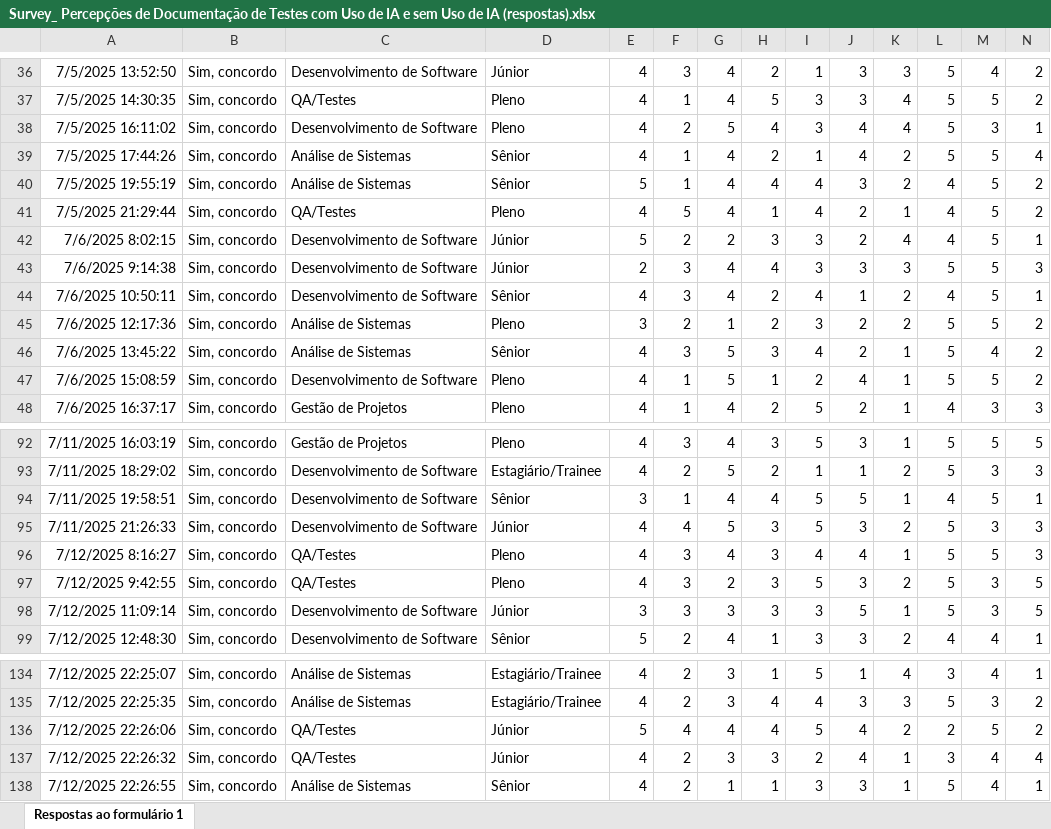
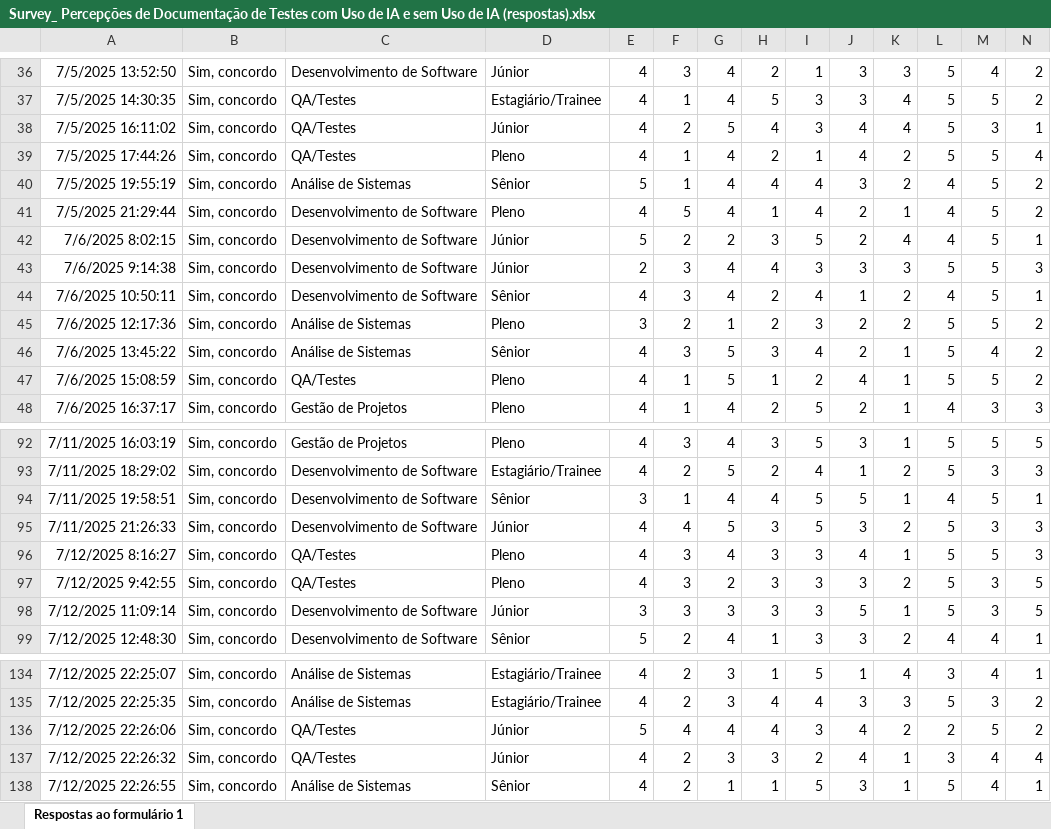
Before and after one commit to FernandoBMSouza/survey_unirio, an Excel workbook: Survey_ Percepções de Documentação de Testes com Uso de IA e sem Uso de IA (respostas).xlsx, sheet Respostas ao formulário 1, drawn as a sheet; only a part is shown, gaps mark what is left out; values as stored, in another font and other column widths than the file's, no borders; charts and pictures and table styles not drawn; the diff covers the shown part only; the diff names each change by its address in the sheet, - before the commit and + after, or states it on an @@ line.

```diff
--- a/Survey_ Percepções de Documentação de Testes com Uso de IA e sem Uso de IA (respostas).xlsx (sheet Respostas ao formulário 1)
+++ b/Survey_ Percepções de Documentação de Testes com Uso de IA e sem Uso de IA (respostas).xlsx (sheet Respostas ao formulário 1)
-D37: Pleno
+D37: Estagiário/Trainee
-C38: Desenvolvimento de Software
+C38: QA/Testes
-D38: Pleno
+D38: Júnior
-C39: Análise de Sistemas
+C39: QA/Testes
-D39: Sênior
+D39: Pleno
-C41: QA/Testes
+C41: Desenvolvimento de Software
-I42: 3
+I42: 5
-C47: Desenvolvimento de Software
+C47: QA/Testes
-I93: 1
+I93: 4
-I96: 4
+I96: 3
-I97: 5
+I97: 3
-I136: 5
+I136: 3
-I138: 3
+I138: 5
```
Also changed, not shown: 63 edited cells elsewhere in this sheet, charts or pictures, Respostas Survey.xlsx.
